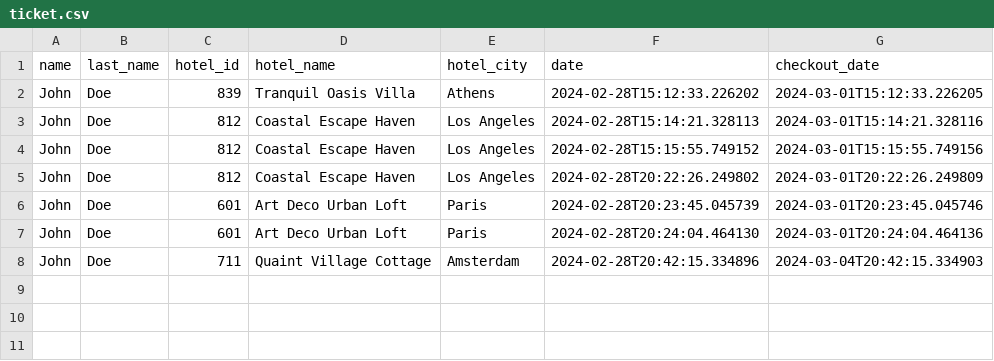
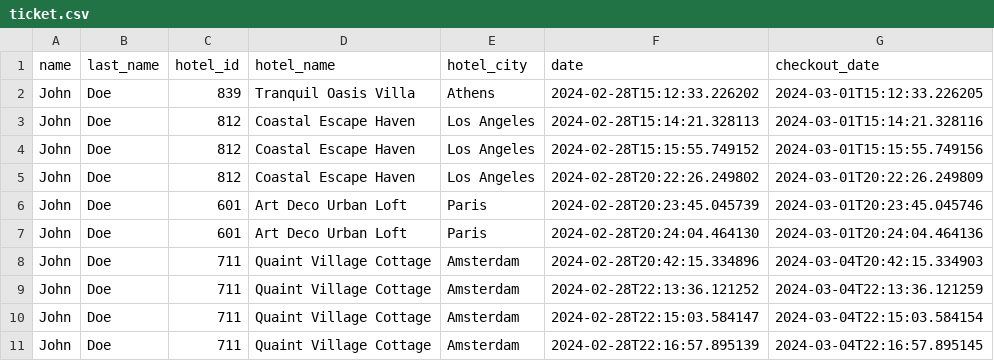
Before and after one commit to EMPChief/Python-Hotel-Booking, a CSV file: ticket.csv, drawn as a sheet.

Commit message:
Update credit card information and hotel availability

```diff
--- a/ticket.csv
+++ b/ticket.csv
@@ -8 +8,4 @@ John,Doe,601,Art Deco Urban Loft,Paris,2024-02-28T20:24:04.464130,2024-03-01T20:
 John,Doe,711,Quaint Village Cottage,Amsterdam,2024-02-28T20:42:15.334896,2024-03-04T20:42:15.334903
+John,Doe,711,Quaint Village Cottage,Amsterdam,2024-02-28T22:13:36.121252,2024-03-04T22:13:36.121259
+John,Doe,711,Quaint Village Cottage,Amsterdam,2024-02-28T22:15:03.584147,2024-03-04T22:15:03.584154
+John,Doe,711,Quaint Village Cottage,Amsterdam,2024-02-28T22:16:57.895139,2024-03-04T22:16:57.895145
```
Also changed, not shown: hotels.csv, 2 other files.
